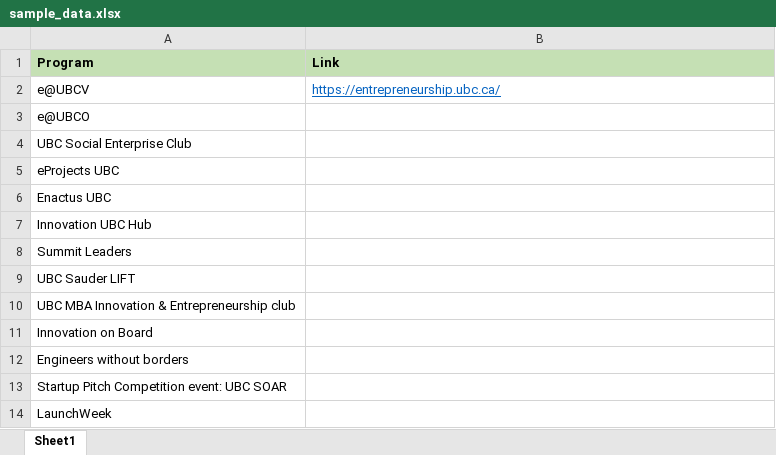
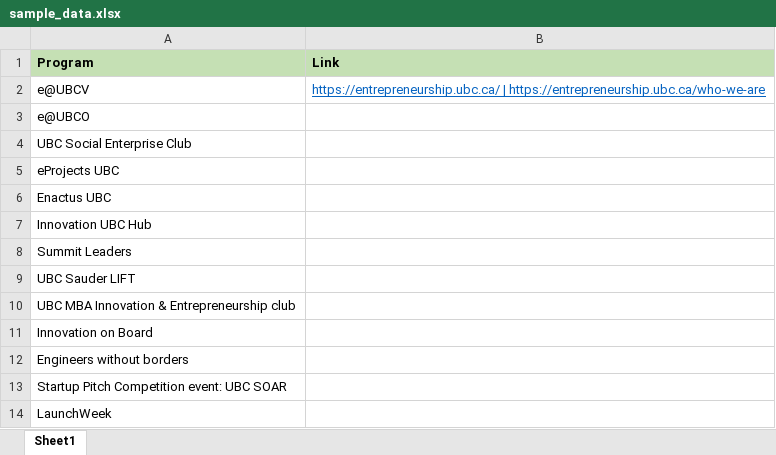
Before and after one commit to redradman/EER, an Excel workbook: sample_data.xlsx, sheet Sheet1, drawn as a sheet; values as stored, in another font and other column widths than the file's, no borders; the diff names each change by its address in the sheet, - before the commit and + after, or states it on an @@ line.

```diff
--- a/sample_data.xlsx (sheet Sheet1)
+++ b/sample_data.xlsx (sheet Sheet1)
-B2 (Link): https://entrepreneurship.ubc.ca/
+B2 (Link): https://entrepreneurship.ubc.ca/ | https://entrepreneurship.ubc.ca/who-we-are
```
Also changed, not shown: 4 other files.
